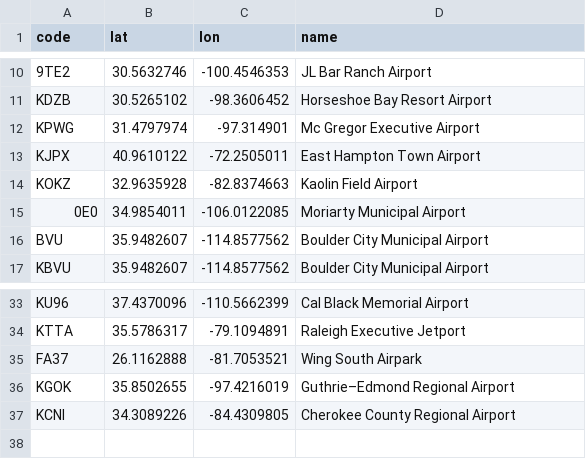
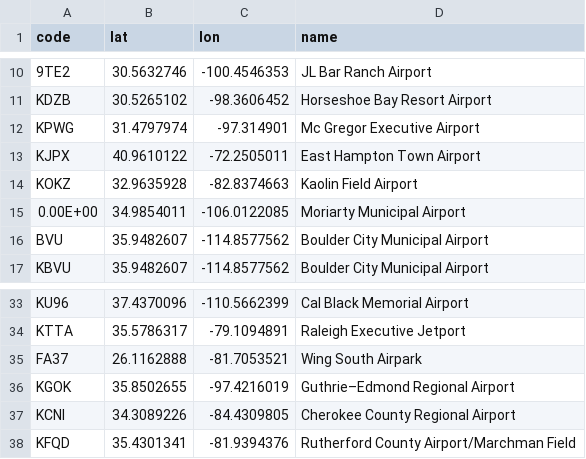
Before and after one commit to Skordio/ITS-scripts, a CSV file: programs/lib_tz_ez/user_airports.csv, drawn as a sheet; only a part is shown, gaps mark what is left out.

Commit message:
update airports

```diff
--- a/programs/lib_tz_ez/user_airports.csv
+++ b/programs/lib_tz_ez/user_airports.csv
@@ -14,3 +14,3 @@ KJPX,40.9610122,-72.2505011,East Hampton Town Airport
 KOKZ,32.9635928,-82.8374663,Kaolin Field Airport
-0E0,34.9854011,-106.0122085,Moriarty Municipal Airport
+0.00E+00,34.9854011,-106.0122085,Moriarty Municipal Airport
 BVU,35.9482607,-114.8577562,Boulder City Municipal Airport
@@ -37 +37,2 @@ KGOK,35.8502655,-97.4216019,Guthrie–Edmond Regional Airport
 KCNI,34.3089226,-84.4309805,Cherokee County Regional Airport
+KFQD,35.4301341,-81.9394376,Rutherford County Airport/Marchman Field
```
